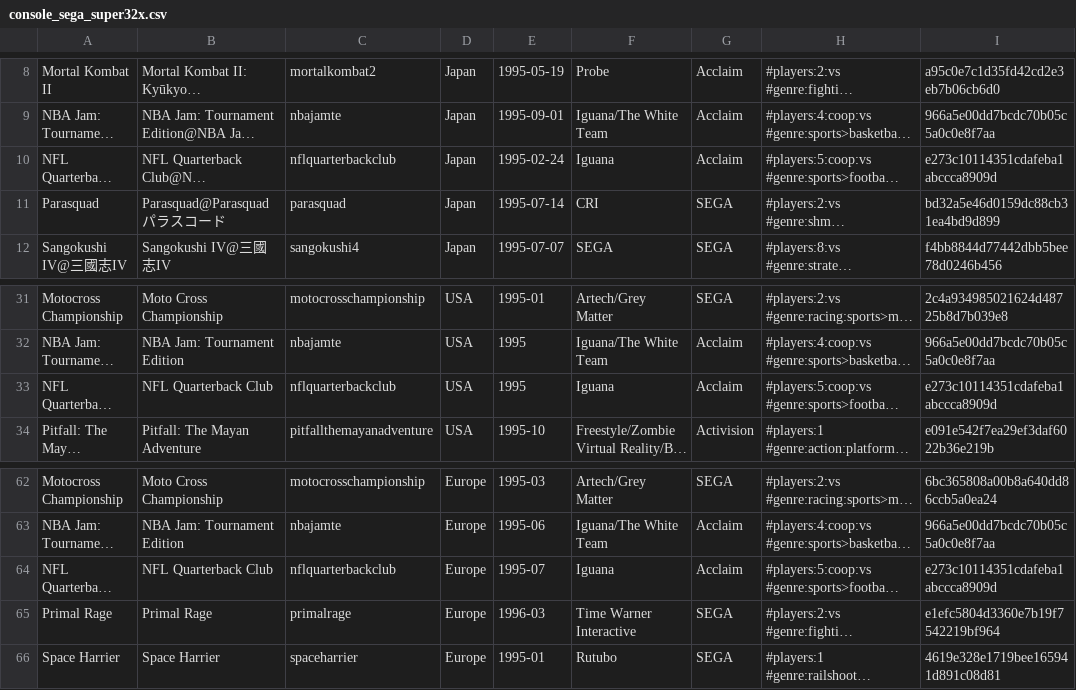
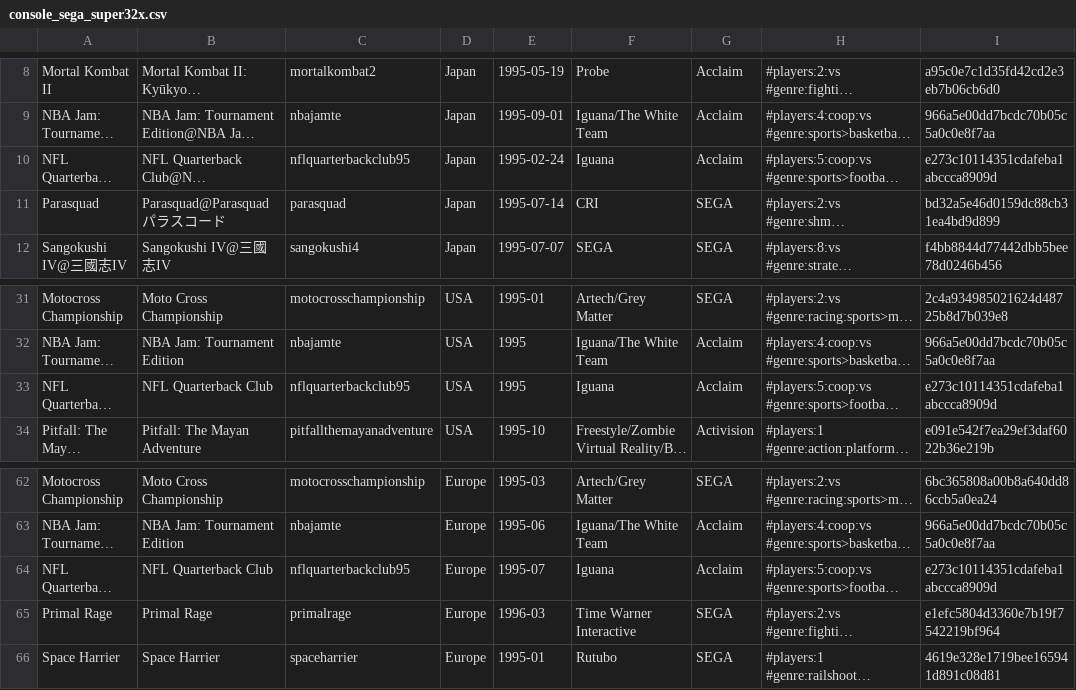
Before and after one commit to PigSaint/GameDataBase, a CSV file: console_sega_super32x.csv, drawn as a sheet; only a part is shown, gaps mark what is left out; long unchanged cells end in …; the diff names each change by its address in the sheet, - before the commit and + after, or states it on an @@ line.

Commit message:
Update console_sega_super32x.csv

```diff
--- a/console_sega_super32x.csv
+++ b/console_sega_super32x.csv
-C10: nflquarterbackclub
+C10: nflquarterbackclub95
-C33: nflquarterbackclub
+C33: nflquarterbackclub95
-C64: nflquarterbackclub
+C64: nflquarterbackclub95
```
